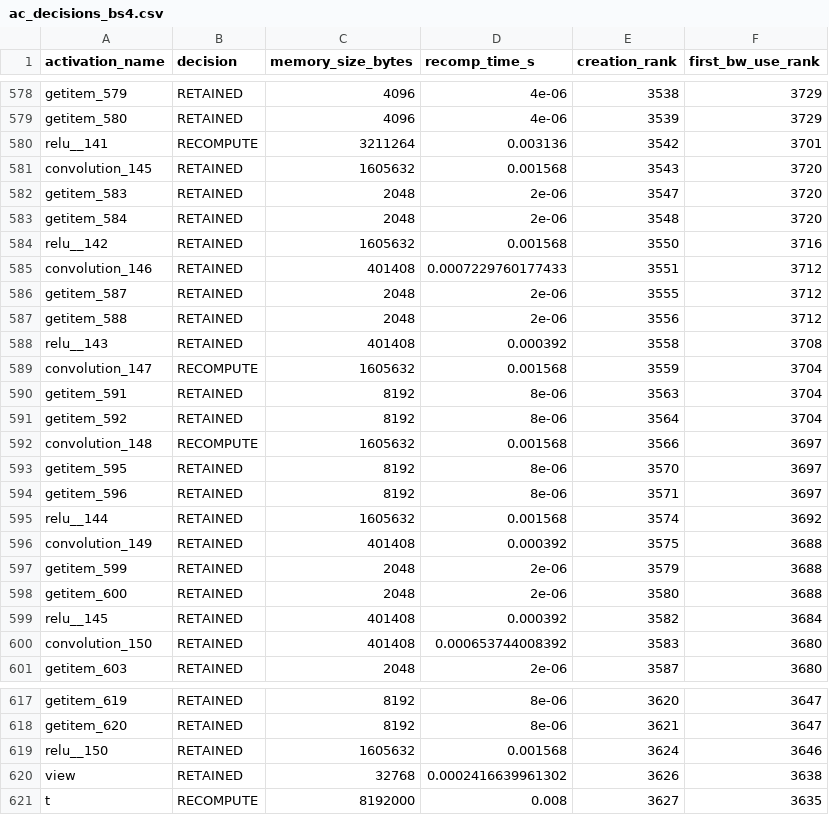
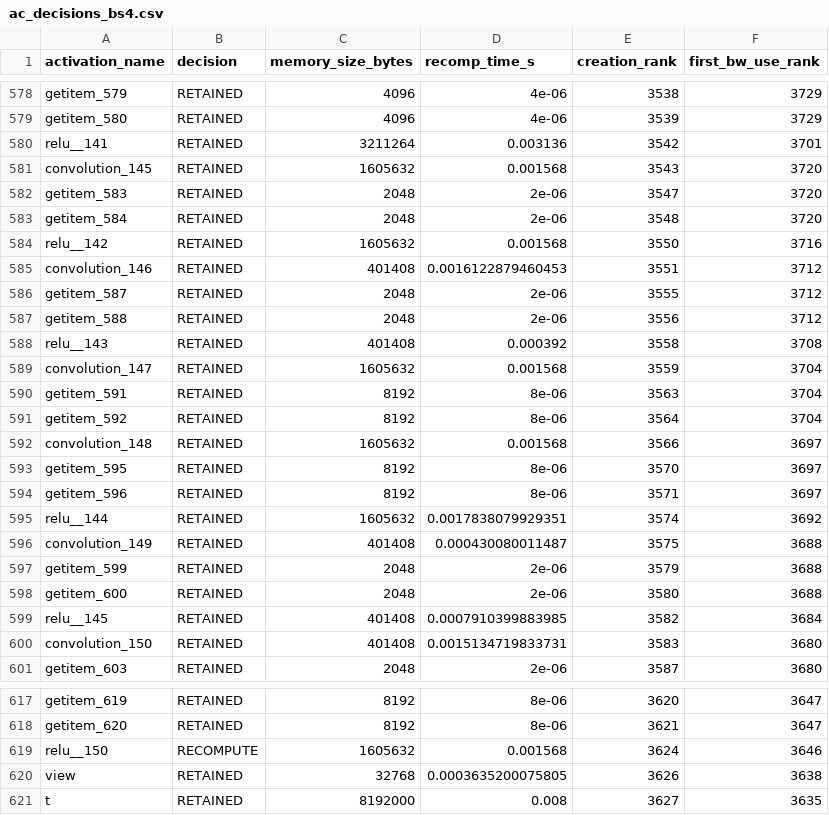
Before and after one commit to MoonetD/CS265-mlsys-project-final, a CSV file: reports/ac_decisions_bs4.csv, drawn as a sheet; only a part is shown, gaps mark what is left out; the diff covers the shown part only.

```diff
--- a/reports/ac_decisions_bs4.csv
+++ b/reports/ac_decisions_bs4.csv
@@ -579,3 +579,3 @@ getitem_579,RETAINED,4096,4e-06,3538,3729
 getitem_580,RETAINED,4096,4e-06,3539,3729
-relu__141,RECOMPUTE,3211264,0.003136,3542,3701
+relu__141,RETAINED,3211264,0.003136,3542,3701
 convolution_145,RETAINED,1605632,0.001568,3543,3720
@@ -584,3 +584,3 @@ getitem_584,RETAINED,2048,2e-06,3548,3720
 relu__142,RETAINED,1605632,0.001568,3550,3716
-convolution_146,RETAINED,401408,0.0007229760177433,3551,3712
+convolution_146,RETAINED,401408,0.0016122879460453,3551,3712
 getitem_587,RETAINED,2048,2e-06,3555,3712
@@ -588,14 +588,14 @@ getitem_588,RETAINED,2048,2e-06,3556,3712
 relu__143,RETAINED,401408,0.000392,3558,3708
-convolution_147,RECOMPUTE,1605632,0.001568,3559,3704
+convolution_147,RETAINED,1605632,0.001568,3559,3704
 getitem_591,RETAINED,8192,8e-06,3563,3704
 getitem_592,RETAINED,8192,8e-06,3564,3704
-convolution_148,RECOMPUTE,1605632,0.001568,3566,3697
+convolution_148,RETAINED,1605632,0.001568,3566,3697
 getitem_595,RETAINED,8192,8e-06,3570,3697
 getitem_596,RETAINED,8192,8e-06,3571,3697
-relu__144,RETAINED,1605632,0.001568,3574,3692
-convolution_149,RETAINED,401408,0.000392,3575,3688
+relu__144,RETAINED,1605632,0.0017838079929351,3574,3692
+convolution_149,RETAINED,401408,0.000430080011487,3575,3688
 getitem_599,RETAINED,2048,2e-06,3579,3688
 getitem_600,RETAINED,2048,2e-06,3580,3688
-relu__145,RETAINED,401408,0.000392,3582,3684
-convolution_150,RETAINED,401408,0.000653744008392,3583,3680
+relu__145,RETAINED,401408,0.0007910399883985,3582,3684
+convolution_150,RETAINED,401408,0.0015134719833731,3583,3680
 getitem_603,RETAINED,2048,2e-06,3587,3680
@@ -618,4 +618,4 @@ getitem_619,RETAINED,8192,8e-06,3620,3647
 getitem_620,RETAINED,8192,8e-06,3621,3647
-relu__150,RETAINED,1605632,0.001568,3624,3646
-view,RETAINED,32768,0.0002416639961302,3626,3638
-t,RECOMPUTE,8192000,0.008,3627,3635
+relu__150,RECOMPUTE,1605632,0.001568,3624,3646
+view,RETAINED,32768,0.0003635200075805,3626,3638
+t,RETAINED,8192000,0.008,3627,3635
```
Also changed, not shown: 71 edited cells elsewhere in this file, mlp_profiler_stats_activation_stats.csv, mlp_profiler_stats_node_stats.csv, 28 other files.
